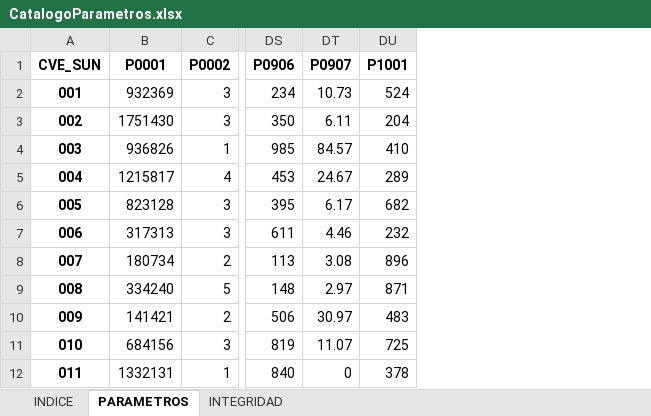
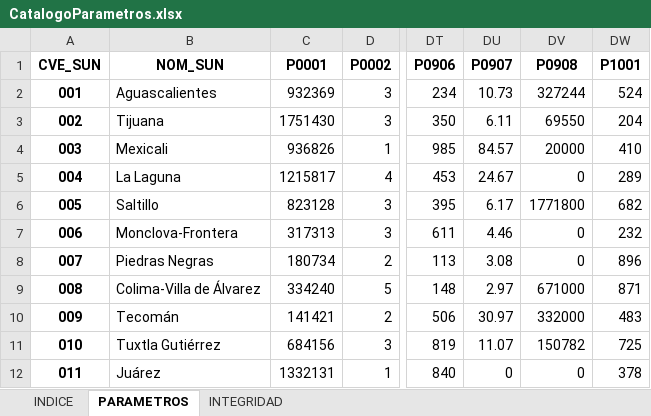
Before and after one commit to INECC-PCCS/01_Dmine, an Excel workbook: 00_Parametros/CatalogoParametros.xlsx, sheet PARAMETROS, drawn as a sheet; only a part is shown, gaps mark what is left out; values as stored, in another font and other column widths than the file's, no borders; the diff names each change by its address in the sheet, - before the commit and + after, or states it on an @@ line.

```diff
--- a/00_Parametros/CatalogoParametros.xlsx (sheet PARAMETROS)
+++ b/00_Parametros/CatalogoParametros.xlsx (sheet PARAMETROS)
+column B (NOM_SUN), rows 2-12: Aguascalientes | Tijuana | Mexicali | La Laguna | Saltillo | Monclova-Frontera | Piedras Negras | Colima-Villa de Álvarez | Tecomán | Tuxtla Gutiérrez | Juárez
+column DV (P0908), rows 2-12: 327244 | 69550 | 20000 | 0 | 1771800 | 0 | 0 | 671000 | 332000 | 150782 | 0
```
Also changed, not shown: sheet INDICE, sheet INTEGRIDAD, 00_Parametros/MV02/MV02.xlsx, 07_Movilidad/P0709/P0709.xlsx, 32 other files.
